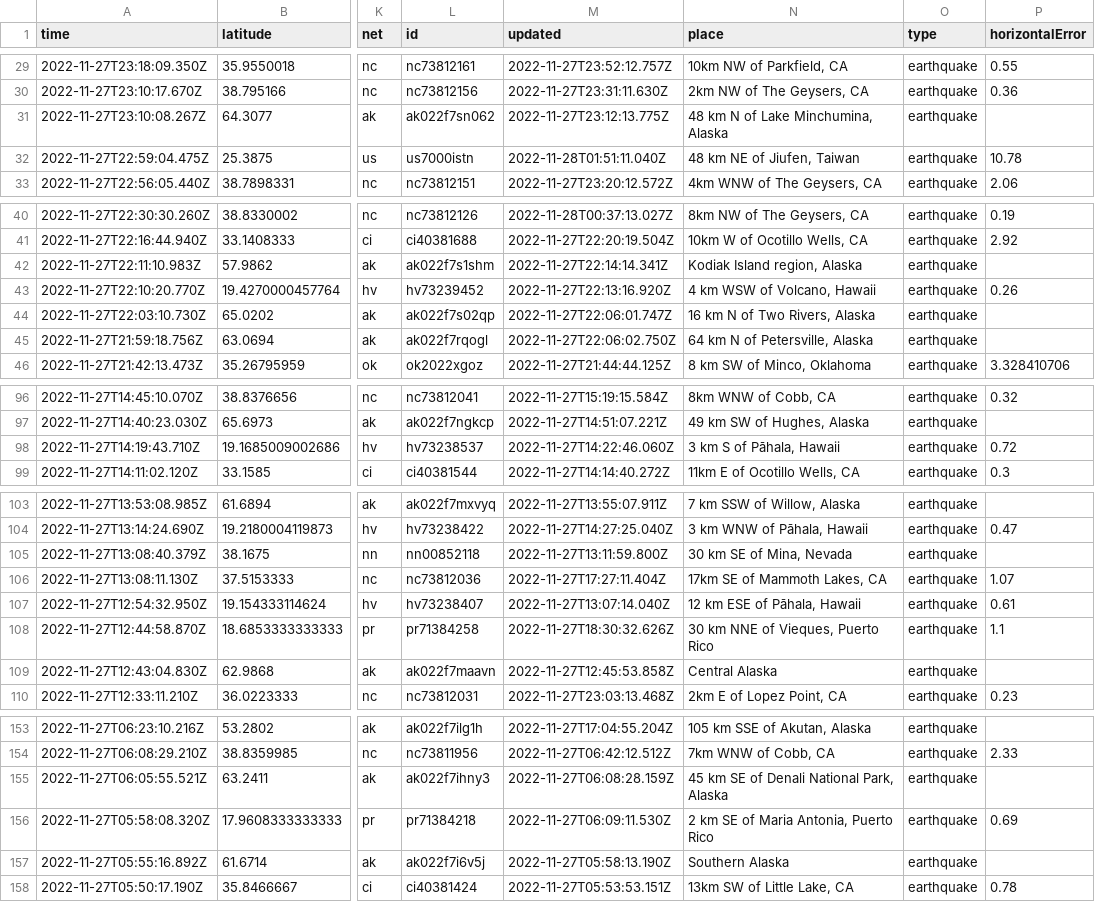
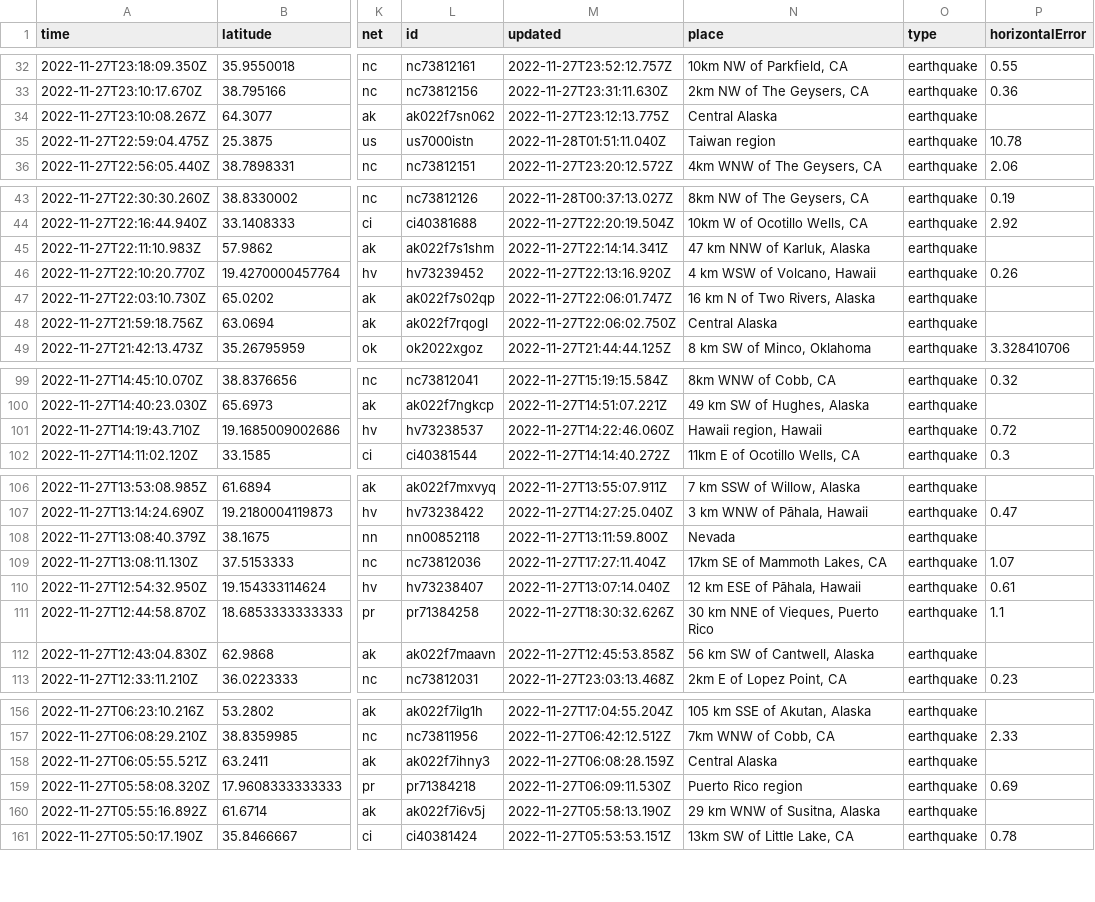
Before and after one commit to katielicari/nicar22-github-action, a CSV file: usgs_current.csv, drawn as a sheet; only a part is shown, gaps mark what is left out; addresses are those after the commit; the diff covers the shown part only; the diff names each change by its address in the sheet, - before the commit and + after, or states it on an @@ line.

```diff
--- a/usgs_current.csv
+++ b/usgs_current.csv
-N34 (place): 48 km N of Lake Minchumina, Alaska
+N34 (place): Central Alaska
-N35 (place): 48 km NE of Jiufen, Taiwan
+N35 (place): Taiwan region
-N45 (place): Kodiak Island region, Alaska
+N45 (place): 47 km NNW of Karluk, Alaska
-N48 (place): 64 km N of Petersville, Alaska
+N48 (place): Central Alaska
-N101 (place): 3 km S of Pāhala, Hawaii
+N101 (place): Hawaii region, Hawaii
-N108 (place): 30 km SE of Mina, Nevada
+N108 (place): Nevada
-N112 (place): Central Alaska
+N112 (place): 56 km SW of Cantwell, Alaska
-N158 (place): 45 km SE of Denali National Park, Alaska
+N158 (place): Central Alaska
-N159 (place): 2 km SE of Maria Antonia, Puerto Rico
+N159 (place): Puerto Rico region
-N160 (place): Southern Alaska
+N160 (place): 29 km WNW of Susitna, Alaska
```
Also changed, not shown: 3 added rows, 2 removed rows and 21 edited cells elsewhere in this file.
